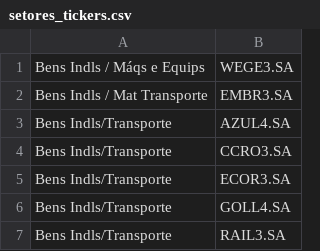
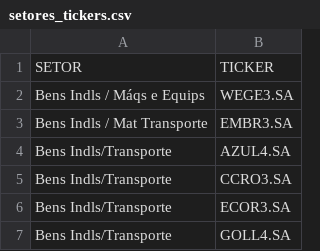
Before and after one commit to dumbosk8/tkinter_quant, a CSV file: setores_tickers.csv, drawn as a sheet; only a part is shown; the shorter side is filled out with more unchanged rows; the diff names each change by its address in the sheet, - before the commit and + after, or states it on an @@ line.

Commit message:
Update setores_tickers.csv

```diff
--- a/setores_tickers.csv
+++ b/setores_tickers.csv
+row 1: SETOR | TICKER
```
